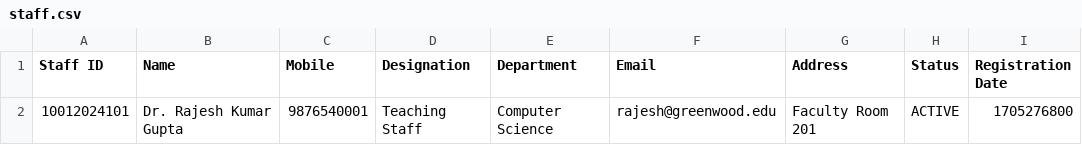
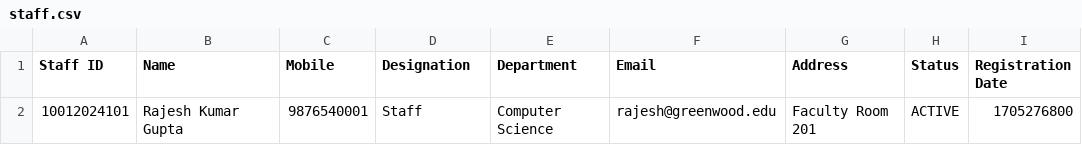
Before and after one commit to sayamjn/rely-gate, a CSV file: files/staff.csv, drawn as a sheet.

```diff
--- a/files/staff.csv
+++ b/files/staff.csv
@@ -1,2 +1,2 @@
 Staff ID,Name,Mobile,Designation,Department,Email,Address,Status,Registration Date
-10012024101,Dr. Rajesh Kumar Gupta,9876540001,Teaching Staff,Computer Science,rajesh@greenwood.edu,Faculty Room 201,ACTIVE,1705276800
+10012024101,Rajesh Kumar Gupta,9876540001, Staff,Computer Science,rajesh@greenwood.edu,Faculty Room 201,ACTIVE,1705276800
```
Also changed, not shown: 21 other files.
